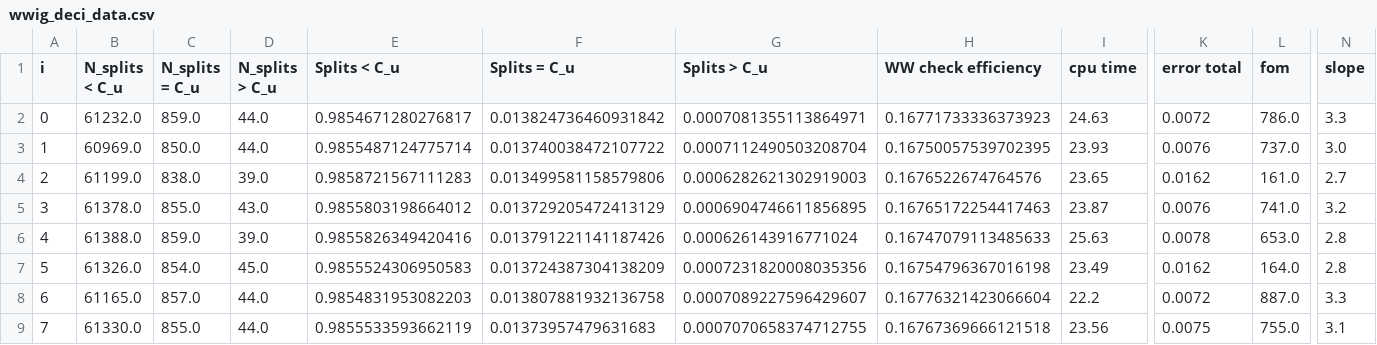
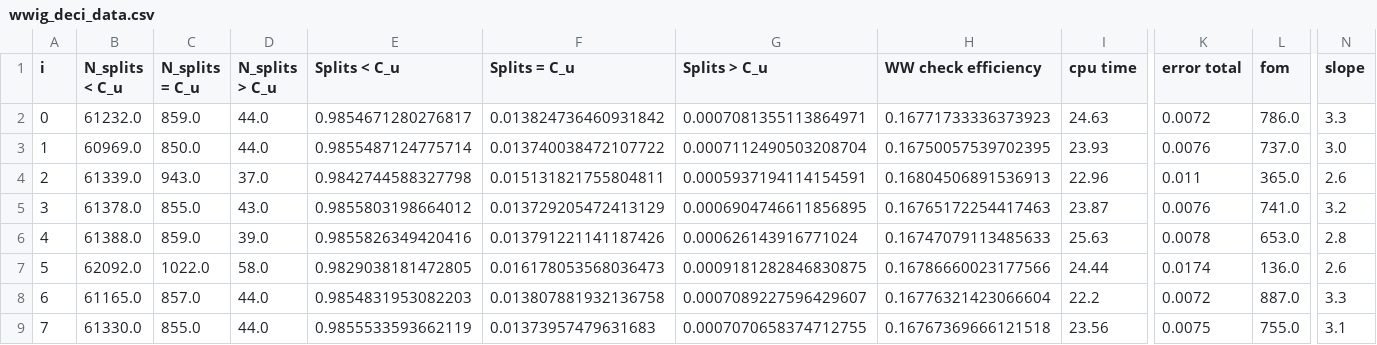
Before and after one commit to kkiesling/particle-tracking-ww, a CSV file: performance-analysis/analysis/csv/wwig_deci_data.csv, drawn as a sheet; only a part is shown, gaps mark what is left out; the diff covers the shown part only; the diff names each change by its address in the sheet, - before the commit and + after, or states it on an @@ line.

Commit message:
new data with different seed for some outliers

```diff
--- a/performance-analysis/analysis/csv/wwig_deci_data.csv
+++ b/performance-analysis/analysis/csv/wwig_deci_data.csv
-B4 (N_splits < C_u): 61199.0
+B4 (N_splits < C_u): 61339.0
-C4 (N_splits = C_u): 838.0
+C4 (N_splits = C_u): 943.0
-D4 (N_splits > C_u): 39.0
+D4 (N_splits > C_u): 37.0
-E4 (Splits < C_u): 0.9858721567111283
+E4 (Splits < C_u): 0.9842744588327798
-F4 (Splits = C_u): 0.013499581158579806
+F4 (Splits = C_u): 0.015131821755804811
-G4 (Splits > C_u): 0.0006282621302919003
+G4 (Splits > C_u): 0.0005937194114154591
-H4 (WW check efficiency): 0.1676522674764576
+H4 (WW check efficiency): 0.16804506891536913
-I4 (cpu time): 23.65
+I4 (cpu time): 22.96
-K4 (error total): 0.0162
+K4 (error total): 0.011
-L4 (fom): 161.0
+L4 (fom): 365.0
-N4 (slope): 2.7
+N4 (slope): 2.6
-B7 (N_splits < C_u): 61326.0
+B7 (N_splits < C_u): 62092.0
-C7 (N_splits = C_u): 854.0
+C7 (N_splits = C_u): 1022.0
-D7 (N_splits > C_u): 45.0
+D7 (N_splits > C_u): 58.0
-E7 (Splits < C_u): 0.9855524306950583
+E7 (Splits < C_u): 0.9829038181472805
-F7 (Splits = C_u): 0.013724387304138209
+F7 (Splits = C_u): 0.016178053568036473
-G7 (Splits > C_u): 0.0007231820008035356
+G7 (Splits > C_u): 0.0009181282846830875
-H7 (WW check efficiency): 0.16754796367016198
+H7 (WW check efficiency): 0.16786660023177566
-I7 (cpu time): 23.49
+I7 (cpu time): 24.44
-K7 (error total): 0.0162
+K7 (error total): 0.0174
-L7 (fom): 164.0
+L7 (fom): 136.0
-N7 (slope): 2.8
+N7 (slope): 2.6
```
Also changed, not shown: 16 edited cells elsewhere in this file, performance-analysis/analysis/csv/wwig_ratio_data.csv, 16 other files.
